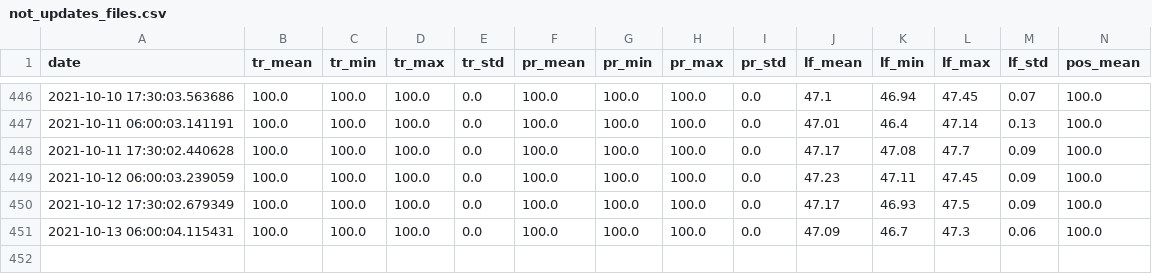
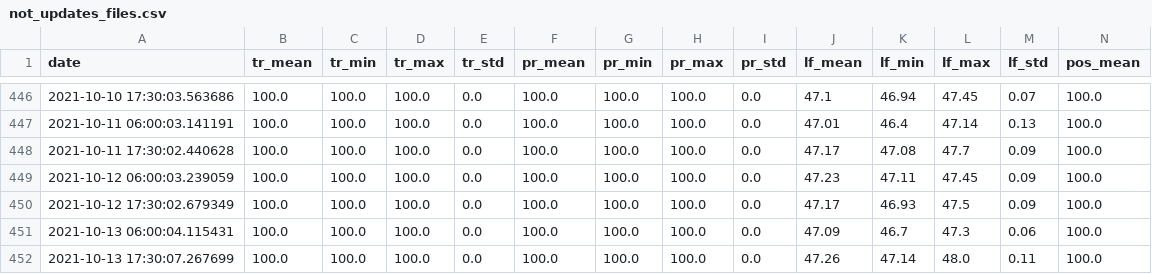
Before and after one commit to rusantsovsv/dashboard_rt, a CSV file: csv_dashboard/not_updates_files.csv, drawn as a sheet; only a part is shown, gaps mark what is left out; rows hold the shown columns only; the diff names each change by its address in the sheet, - before the commit and + after, or states it on an @@ line.

Commit message:
new csv

```diff
--- a/csv_dashboard/not_updates_files.csv
+++ b/csv_dashboard/not_updates_files.csv
+row 452: 2021-10-13 17:30:07.267699 | 100.0 | 100.0 | 100.0 | 0.0 | 100.0 | 100.0 | 100.0 | 0.0 | 47.26 | 47.14 | 48.0 | 0.11 | 100.0
```
